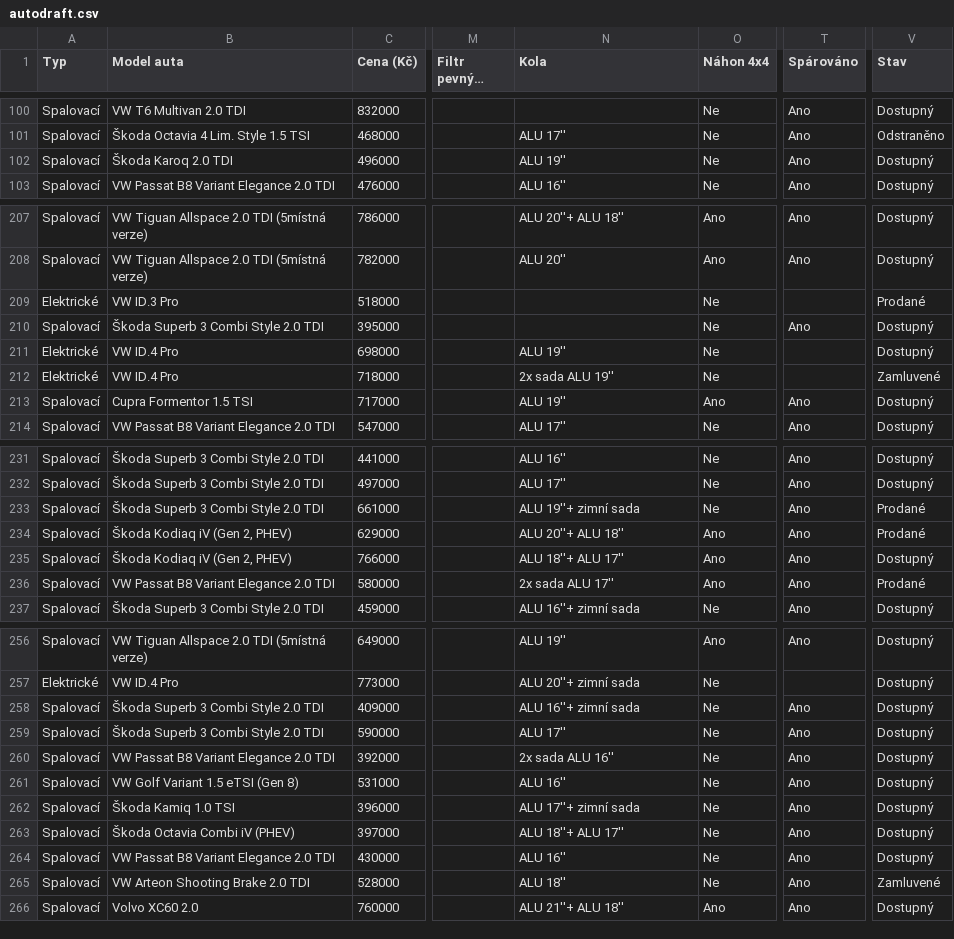
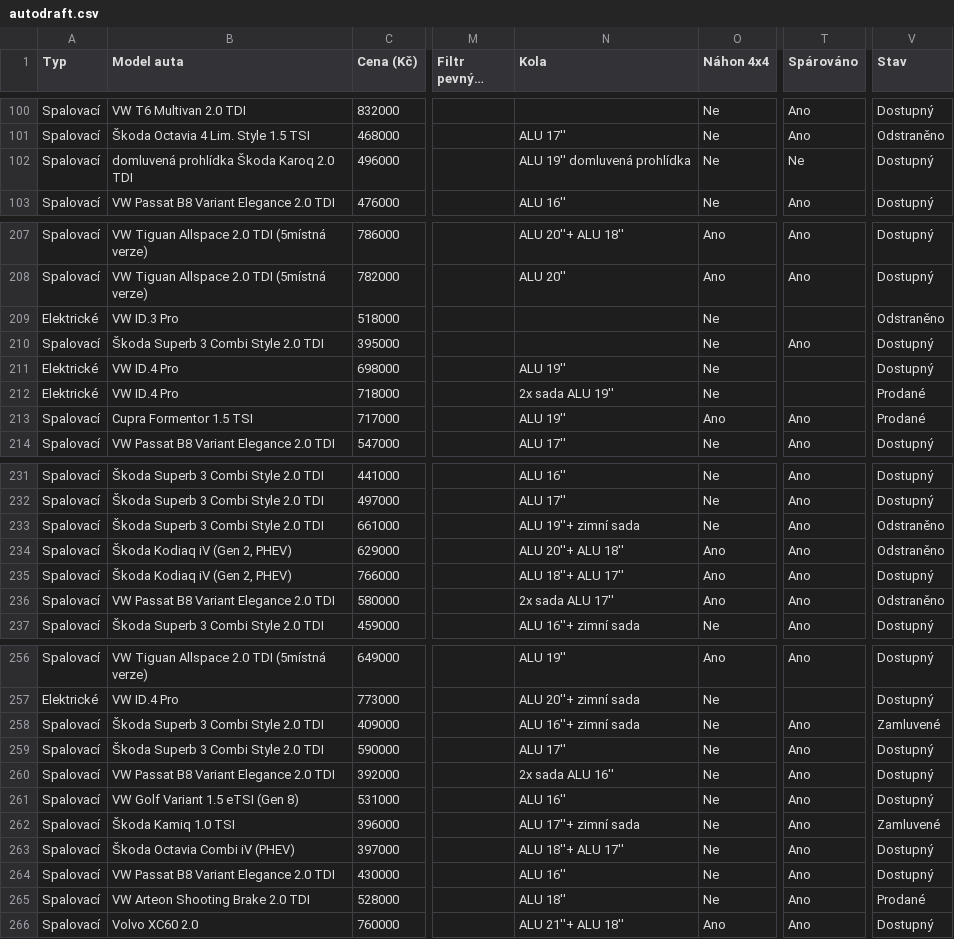
Before and after one commit to meridius/car-compare, a CSV file: scrapers/data/scrapes/autodraft.csv, drawn as a sheet; only a part is shown, gaps mark what is left out; long unchanged cells end in …; the diff covers the shown part only; the diff names each change by its address in the sheet, - before the commit and + after, or states it on an @@ line.

Commit message:
data: daily scrape 2026-06-11

```diff
--- a/scrapers/data/scrapes/autodraft.csv
+++ b/scrapers/data/scrapes/autodraft.csv
-B102 (Model auta): Škoda Karoq 2.0 TDI
+B102 (Model auta): domluvená prohlídka Škoda Karoq 2.0 TDI
-N102 (Kola): ALU 19''
+N102 (Kola): ALU 19'' domluvená prohlídka
-T102 (Spárováno): Ano
+T102 (Spárováno): Ne
-V209 (Stav): Prodané
+V209 (Stav): Odstraněno
-V212 (Stav): Zamluvené
+V212 (Stav): Prodané
-V213 (Stav): Dostupný
+V213 (Stav): Prodané
-V233:V234 (Stav): Prodané
+V233:V234 (Stav): Odstraněno
-V236 (Stav): Prodané
+V236 (Stav): Odstraněno
-V258 (Stav): Dostupný
+V258 (Stav): Zamluvené
-V262 (Stav): Dostupný
+V262 (Stav): Zamluvené
-V265 (Stav): Zamluvené
+V265 (Stav): Prodané
```
Also changed, not shown: 9 edited cells elsewhere in this file, scrapers/data/scrapes/energycars.csv, 3 other files.
